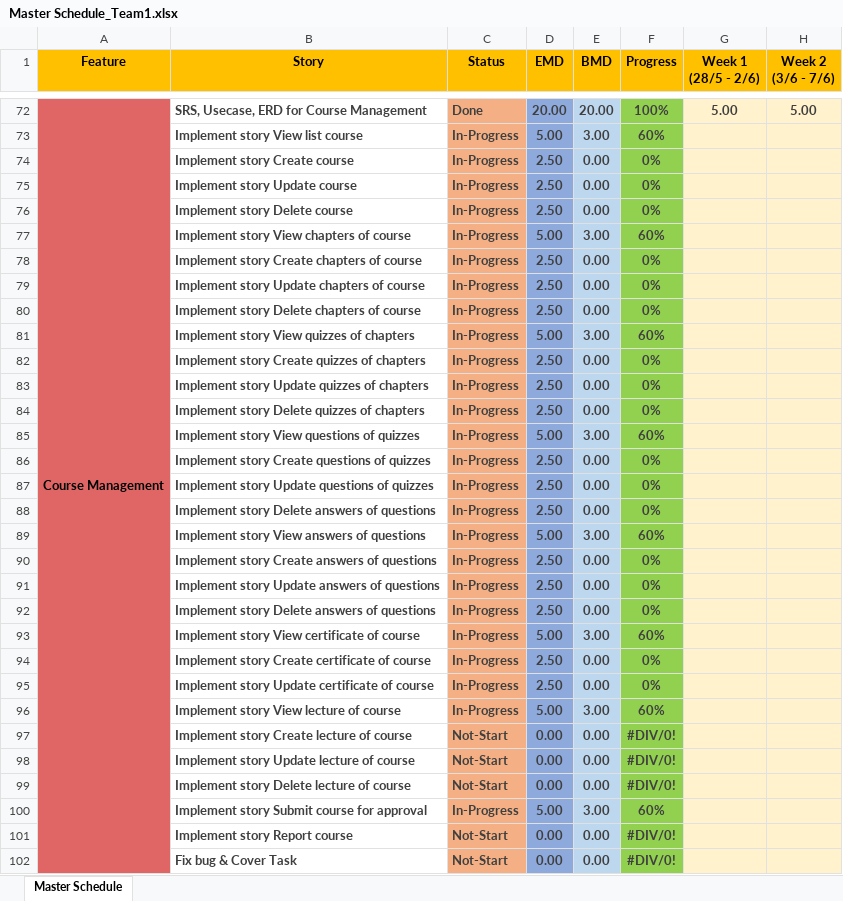
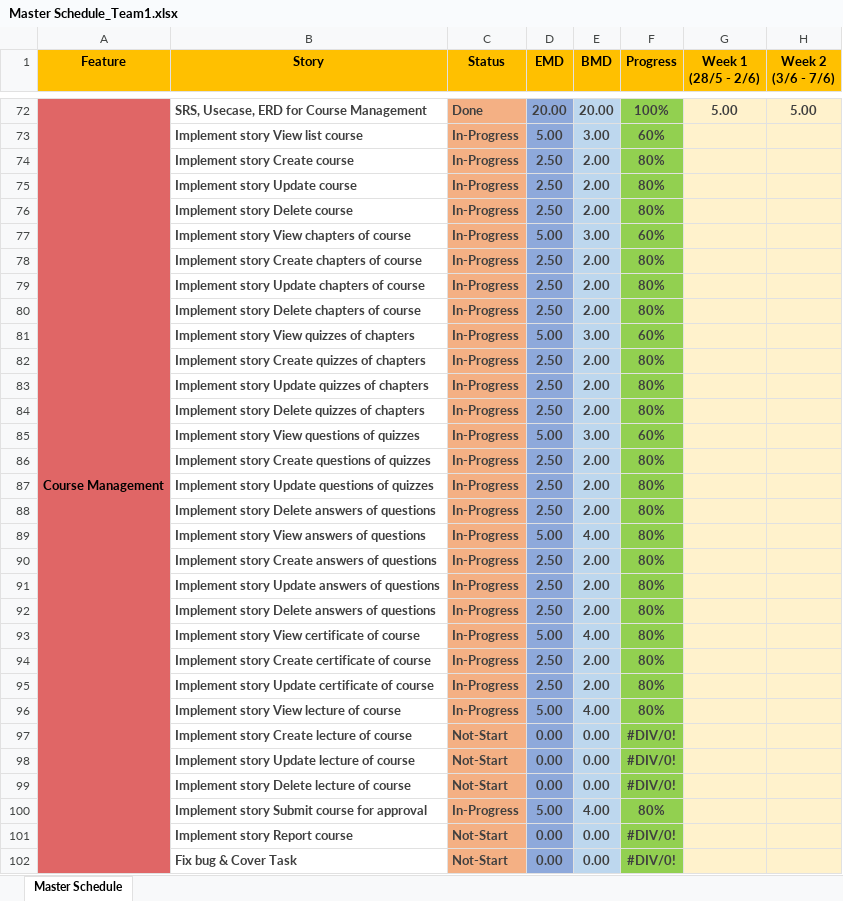
Before and after one commit to PhuongGhost1/Internship, an Excel workbook: Document/Master Schedule/Master Schedule_Team1.xlsx, sheet Master Schedule, drawn as a sheet; only a part is shown, gaps mark what is left out; values as stored, in another font and other column widths than the file's, no borders; charts and pictures and conditional formats not drawn; the diff covers the shown part only; the diff names each change by its address in the sheet, - before the commit and + after, or states it on an @@ line.

Commit message:
update document

```diff
--- a/Document/Master Schedule/Master Schedule_Team1.xlsx (sheet Master Schedule)
+++ b/Document/Master Schedule/Master Schedule_Team1.xlsx (sheet Master Schedule)
-E74:E76 (BMD): 0.00
+E74:E76 (BMD): 2.00
-F74:F76 (Progress): 0%
+F74:F76 (Progress): 80%
-E78:E80 (BMD): 0.00
+E78:E80 (BMD): 2.00
-F78:F80 (Progress): 0%
+F78:F80 (Progress): 80%
-E82:E84 (BMD): 0.00
+E82:E84 (BMD): 2.00
-F82:F84 (Progress): 0%
+F82:F84 (Progress): 80%
-E86:E88 (BMD): 0.00
+E86:E88 (BMD): 2.00
-F86:F88 (Progress): 0%
+F86:F88 (Progress): 80%
-E89 (BMD): 3.00
+E89 (BMD): 4.00
-F89 (Progress): 60%
+F89 (Progress): 80%
-E90:E92 (BMD): 0.00
+E90:E92 (BMD): 2.00
-F90:F92 (Progress): 0%
+F90:F92 (Progress): 80%
-E93 (BMD): 3.00
+E93 (BMD): 4.00
-F93 (Progress): 60%
+F93 (Progress): 80%
-E94:E95 (BMD): 0.00
+E94:E95 (BMD): 2.00
-F94:F95 (Progress): 0%
+F94:F95 (Progress): 80%
-E96 (BMD): 3.00
+E96 (BMD): 4.00
-F96 (Progress): 60%
+F96 (Progress): 80%
-E100 (BMD): 3.00
+E100 (BMD): 4.00
-F100 (Progress): 60%
+F100 (Progress): 80%
```
Also changed, not shown: 4 edited cells elsewhere in this sheet, Document/Sprint Info/Sprint3_Info_Team1.xlsx.
